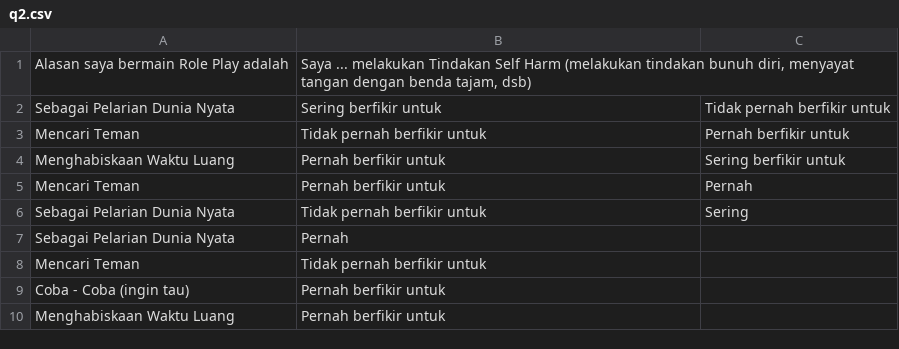
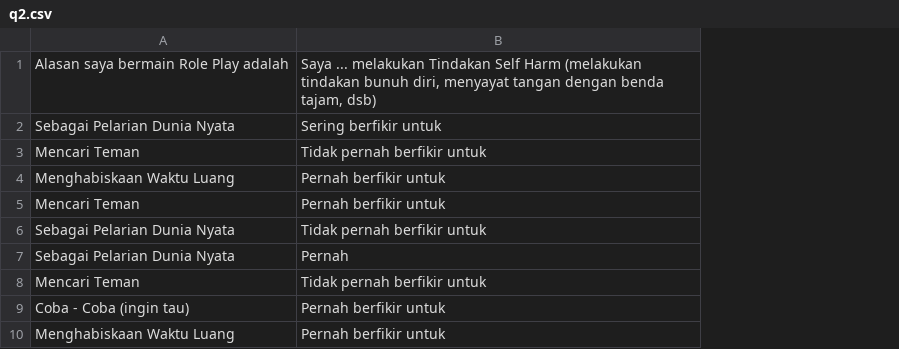
Before and after one commit to ferytell/dataKull, a CSV file: q2.csv, drawn as a sheet; only a part is shown; the diff names each change by its address in the sheet, - before the commit and + after, or states it on an @@ line.

Commit message:
Update q2.csv

```diff
--- a/q2.csv
+++ b/q2.csv
-column C, rows 2-6: Tidak pernah berfikir untuk | Pernah berfikir untuk | Sering berfikir untuk | Pernah | Sering
```
